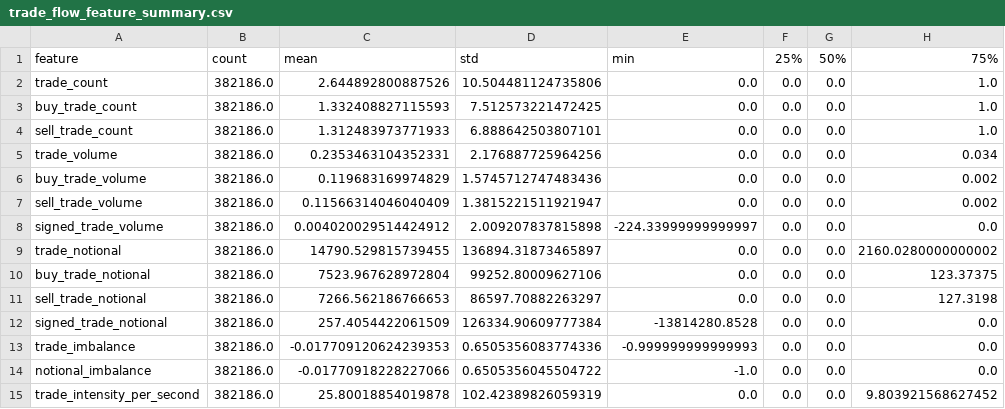
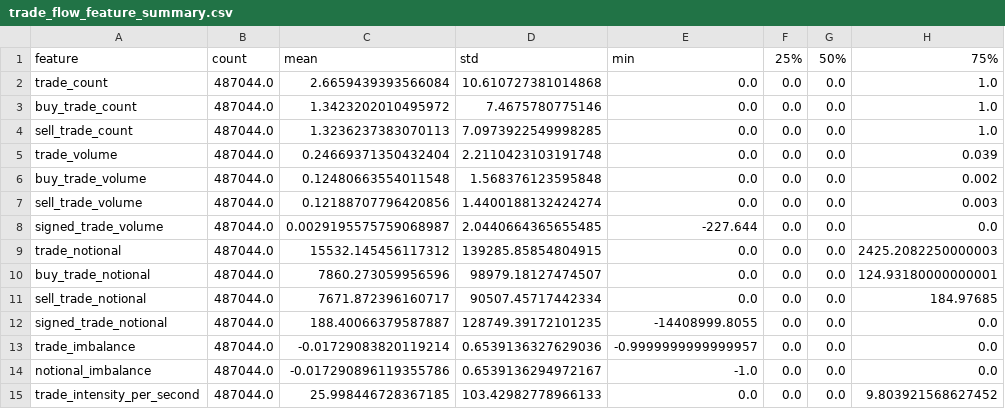
Before and after one commit to MrVinchesto/crypto-perp-microstructure-lab, a CSV file: reports/tables/trade_flow_feature_summary.csv, drawn as a sheet; only a part is shown; the diff names each change by its address in the sheet, - before the commit and + after, or states it on an @@ line.

```diff
--- a/reports/tables/trade_flow_feature_summary.csv
+++ b/reports/tables/trade_flow_feature_summary.csv
-B2:B15: 382186.0
+B2:B15: 487044.0
-C2: 2.644892800887526
+C2: 2.6659439393566084
-D2: 10.504481124735806
+D2: 10.610727381014868
-C3: 1.332408827115593
+C3: 1.3423202010495972
-D3: 7.512573221472425
+D3: 7.4675780775146
-C4: 1.312483973771933
+C4: 1.3236237383070113
-D4: 6.888642503807101
+D4: 7.0973922549998285
-C5: 0.2353463104352331
+C5: 0.24669371350432404
-D5: 2.176887725964256
+D5: 2.2110423103191748
-H5: 0.034
+H5: 0.039
-C6: 0.119683169974829
+C6: 0.12480663554011548
-D6: 1.5745712747483436
+D6: 1.568376123595848
-C7: 0.11566314046040409
+C7: 0.12188707796420856
-D7: 1.3815221511921947
+D7: 1.4400188132424274
-H7: 0.002
+H7: 0.003
-C8: 0.004020029514424912
+C8: 0.0029195575759068987
-D8: 2.009207837815898
+D8: 2.0440664365655485
-E8: -224.33999999999997
+E8: -227.644
-C9: 14790.529815739455
+C9: 15532.145456117312
-D9: 136894.31873465897
+D9: 139285.85854804915
-H9: 2160.0280000000002
+H9: 2425.2082250000003
-C10: 7523.967628972804
+C10: 7860.273059956596
-D10: 99252.80009627106
+D10: 98979.18127474507
-H10: 123.37375
+H10: 124.93180000000001
-C11: 7266.562186766653
+C11: 7671.872396160717
-D11: 86597.70882263297
+D11: 90507.45717442334
-H11: 127.3198
+H11: 184.97685
-C12: 257.4054422061509
+C12: 188.40066379587887
-D12: 126334.90609777384
+D12: 128749.39172101235
-E12: -13814280.8528
+E12: -14408999.8055
-C13: -0.017709120624239353
+C13: -0.01729083820119214
-D13: 0.6505356083774336
+D13: 0.6539136327629036
-E13: -0.999999999999993
+E13: -0.9999999999999957
-C14: -0.01770918228227066
+C14: -0.017290896119355786
-D14: 0.6505356045504722
+D14: 0.6539136294972167
-C15: 25.80018854019878
+C15: 25.998446728367185
-D15: 102.42389826059319
+D15: 103.42982778966133
```
Also changed, not shown: reports/tables/basic_features_all_summary.csv, reports/tables/top_of_book_all_runs_summary.csv, 18 other files.
